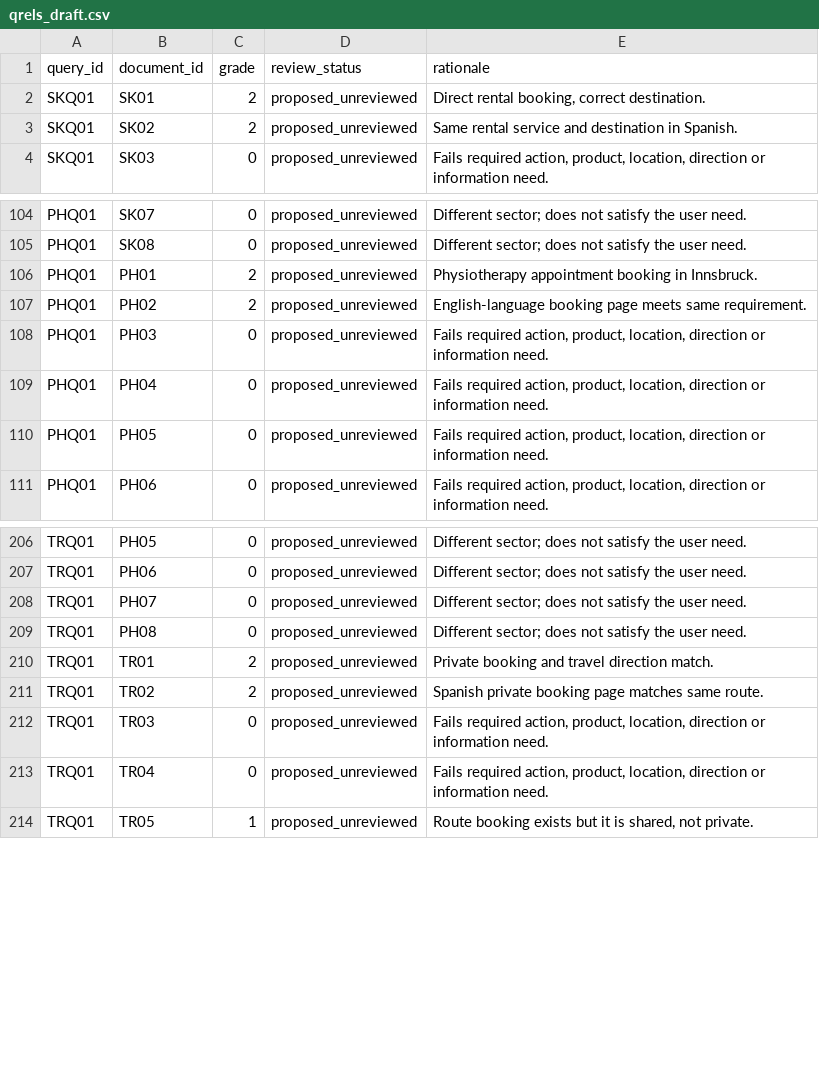
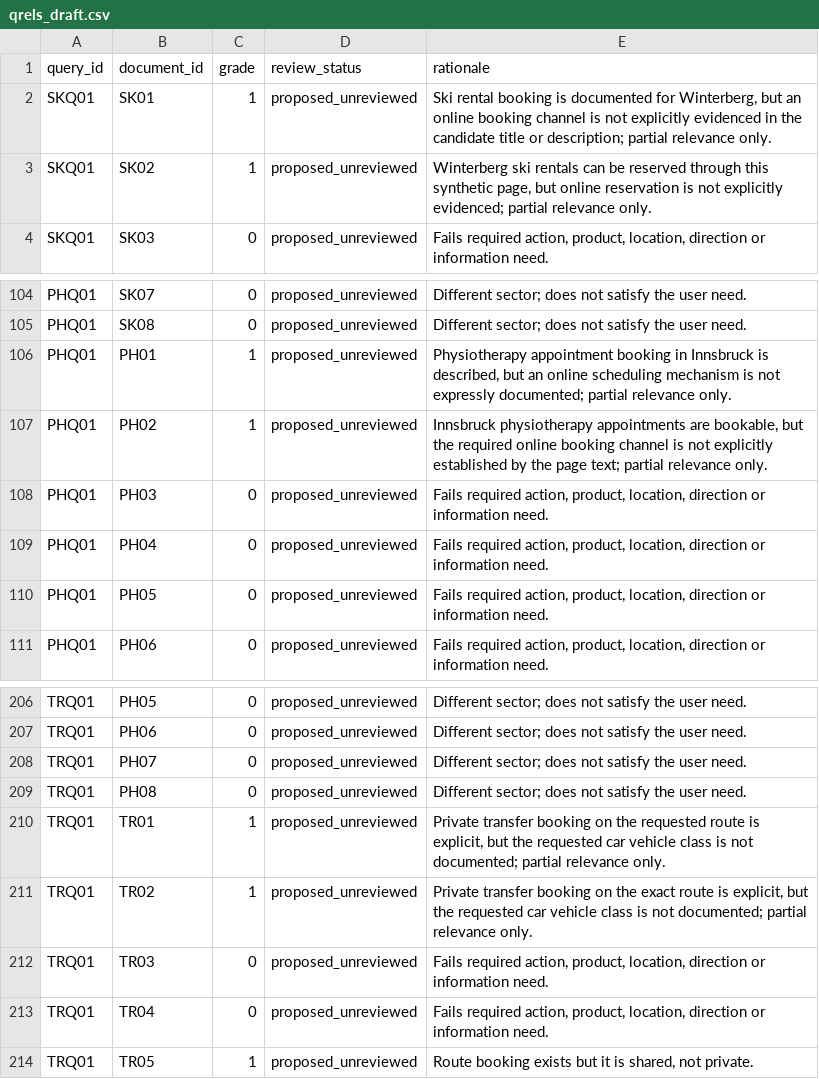
Before and after one commit to fedehauer/ai-search-lab, a CSV file: data/v2/pilot/qrels_draft.csv, drawn as a sheet; only a part is shown, gaps mark what is left out.

Commit message:
Apply strict evidence rule: downgrade six unsupported grade-2 pilot qrels

```diff
--- a/data/v2/pilot/qrels_draft.csv
+++ b/data/v2/pilot/qrels_draft.csv
@@ -1,4 +1,4 @@
 query_id,document_id,grade,review_status,rationale
-"SKQ01","SK01","2","proposed_unreviewed","Direct rental booking, correct destination."
-"SKQ01","SK02","2","proposed_unreviewed","Same rental service and destination in Spanish."
+"SKQ01","SK01","1","proposed_unreviewed","Ski rental booking is documented for Winterberg, but an online booking channel is not explicitly evidenced in the candidate title or description; partial relevance only."
+"SKQ01","SK02","1","proposed_unreviewed","Winterberg ski rentals can be reserved through this synthetic page, but online reservation is not explicitly evidenced; partial relevance only."
 "SKQ01","SK03","0","proposed_unreviewed","Fails required action, product, location, direction or information need."
@@ -105,4 +105,4 @@ query_id,document_id,grade,review_status,rationale
 "PHQ01","SK08","0","proposed_unreviewed","Different sector; does not satisfy the user need."
-"PHQ01","PH01","2","proposed_unreviewed","Physiotherapy appointment booking in Innsbruck."
-"PHQ01","PH02","2","proposed_unreviewed","English-language booking page meets same requirement."
+"PHQ01","PH01","1","proposed_unreviewed","Physiotherapy appointment booking in Innsbruck is described, but an online scheduling mechanism is not expressly documented; partial relevance only."
+"PHQ01","PH02","1","proposed_unreviewed","Innsbruck physiotherapy appointments are bookable, but the required online booking channel is not explicitly established by the page text; partial relevance only."
 "PHQ01","PH03","0","proposed_unreviewed","Fails required action, product, location, direction or information need."
@@ -209,4 +209,4 @@ query_id,document_id,grade,review_status,rationale
 "TRQ01","PH08","0","proposed_unreviewed","Different sector; does not satisfy the user need."
-"TRQ01","TR01","2","proposed_unreviewed","Private booking and travel direction match."
-"TRQ01","TR02","2","proposed_unreviewed","Spanish private booking page matches same route."
+"TRQ01","TR01","1","proposed_unreviewed","Private transfer booking on the requested route is explicit, but the requested car vehicle class is not documented; partial relevance only."
+"TRQ01","TR02","1","proposed_unreviewed","Private transfer booking on the exact route is explicit, but the requested car vehicle class is not documented; partial relevance only."
 "TRQ01","TR03","0","proposed_unreviewed","Fails required action, product, location, direction or information need."
```
